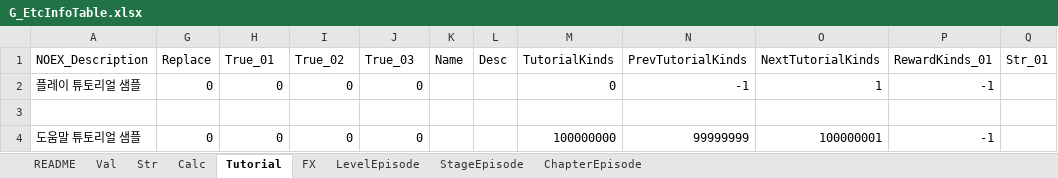
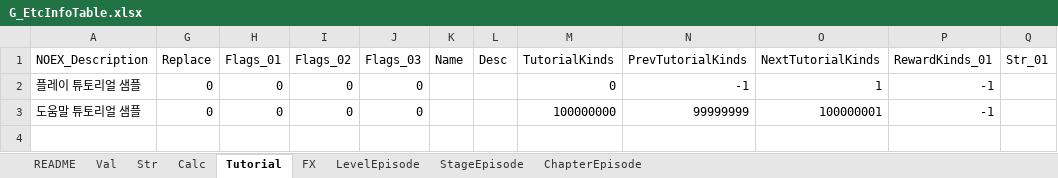
Before and after one commit to devmodle/0300000001.module_unitypackages, an Excel workbook: Templates/Tables/EtcInfo/G_EtcInfoTable.xlsx, sheet Tutorial, drawn as a sheet; values as stored, in another font and other column widths than the file's, no borders; charts and pictures not drawn; the diff names each change by its address in the sheet, - before the commit and + after, or states it on an @@ line.

```diff
--- a/Templates/Tables/EtcInfo/G_EtcInfoTable.xlsx (sheet Tutorial)
+++ b/Templates/Tables/EtcInfo/G_EtcInfoTable.xlsx (sheet Tutorial)
-H1: True_01
+H1: Flags_01
-I1: True_02
+I1: Flags_02
-J1: True_03
+J1: Flags_03
-row 3: (empty)
```
Also changed, not shown: sheet FX, sheet Calc, sheet StageEpisode, sheet ChapterEpisode, sheet LevelEpisode, formulas that keep their value, Templates/Tables/ItemInfo/G_ItemInfoTable.xlsx, Templates/Tables/MissionInfo/G_MissionInfoTable.xlsx, 16 other files.
